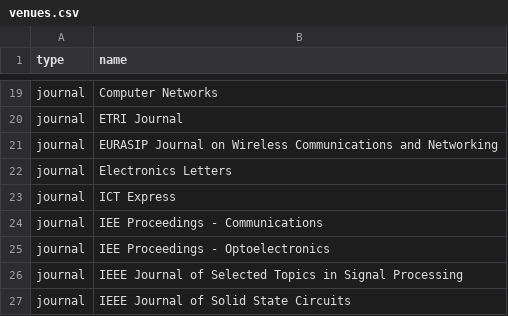
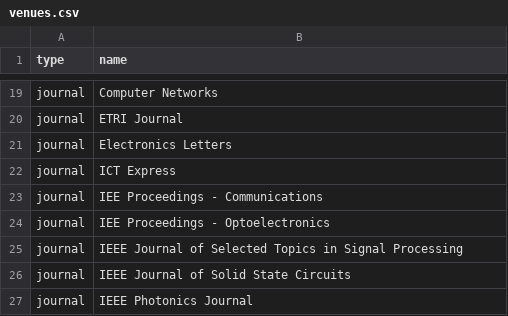
Before and after one commit to LIT-KAIST/LIT-KAIST.github.io, a CSV file: data/venues.csv, drawn as a sheet; only a part is shown, gaps mark what is left out; the shorter side is filled out with more unchanged rows; the diff names each change by its address in the sheet, - before the commit and + after, or states it on an @@ line.

Commit message:
Remove venue: EURASIP Journal on Wireless Communications and Networking

```diff
--- a/data/venues.csv
+++ b/data/venues.csv
-row 21: journal | EURASIP Journal on Wireless Communications and Networking
```
